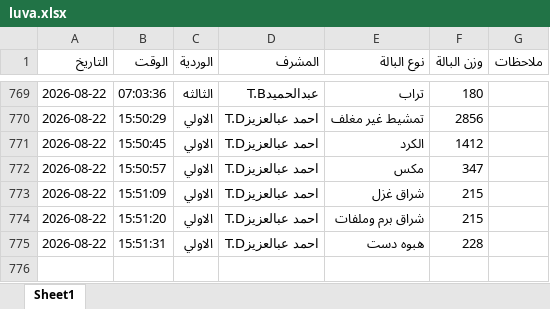
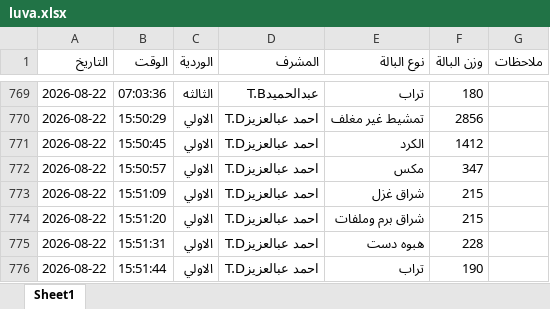
Before and after one commit to mahmedabdallh123/BELYARN, an Excel workbook: luva.xlsx, sheet Sheet1, drawn as a sheet; only a part is shown, gaps mark what is left out; values as stored, in another font and other column widths than the file's, no borders; the diff names each change by its address in the sheet, - before the commit and + after, or states it on an @@ line.

Commit message:
إدخال جديد

```diff
--- a/luva.xlsx (sheet Sheet1)
+++ b/luva.xlsx (sheet Sheet1)
+row 776: 2026-08-22 | 15:51:44 | الاولي | احمد عبالعزيزT.D | تراب | 190
```
